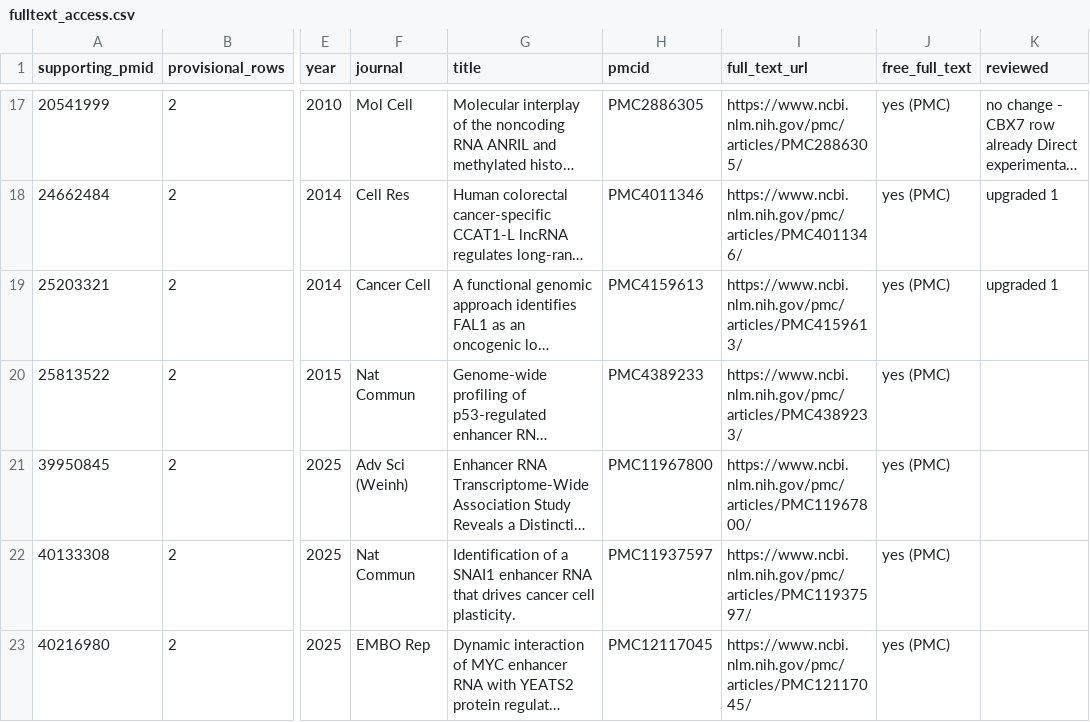
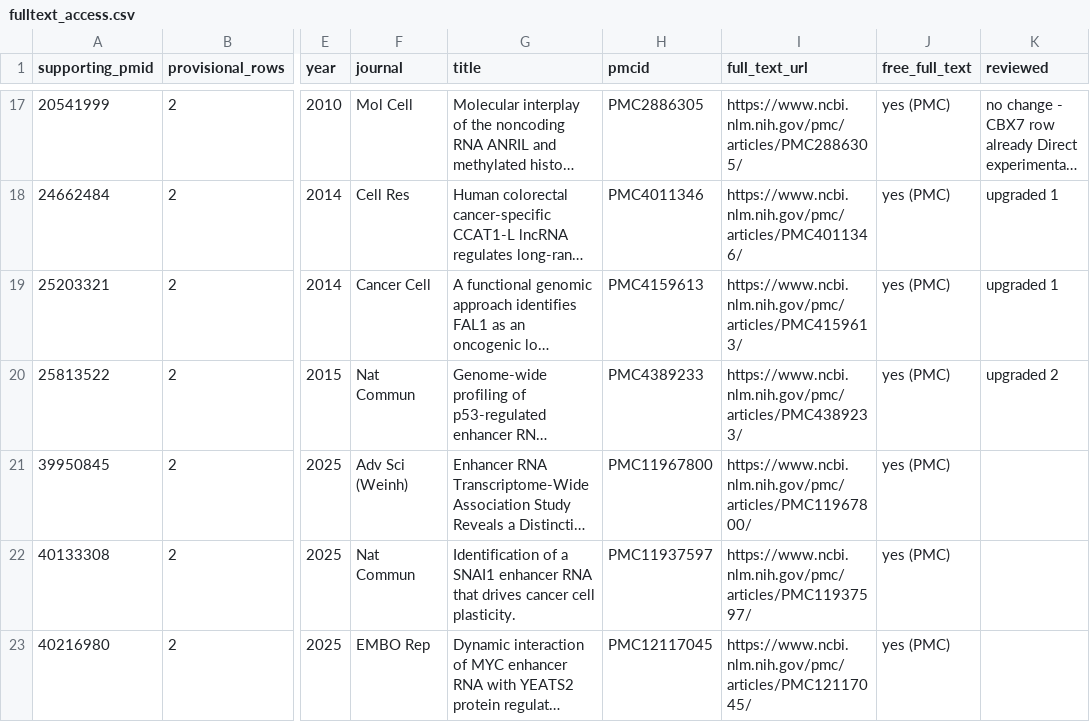
Before and after one commit to potenty/cancer-regulatory-rna-atlas, a CSV file: quality_control/fulltext_access.csv, drawn as a sheet; only a part is shown, gaps mark what is left out; long unchanged cells end in …; the diff names each change by its address in the sheet, - before the commit and + after, or states it on an @@ line.

```diff
--- a/quality_control/fulltext_access.csv
+++ b/quality_control/fulltext_access.csv
-K20 (reviewed): (empty)
+K20 (reviewed): upgraded 2
```
Also changed, not shown: curation/interactions.tsv, database/interactions.csv.
